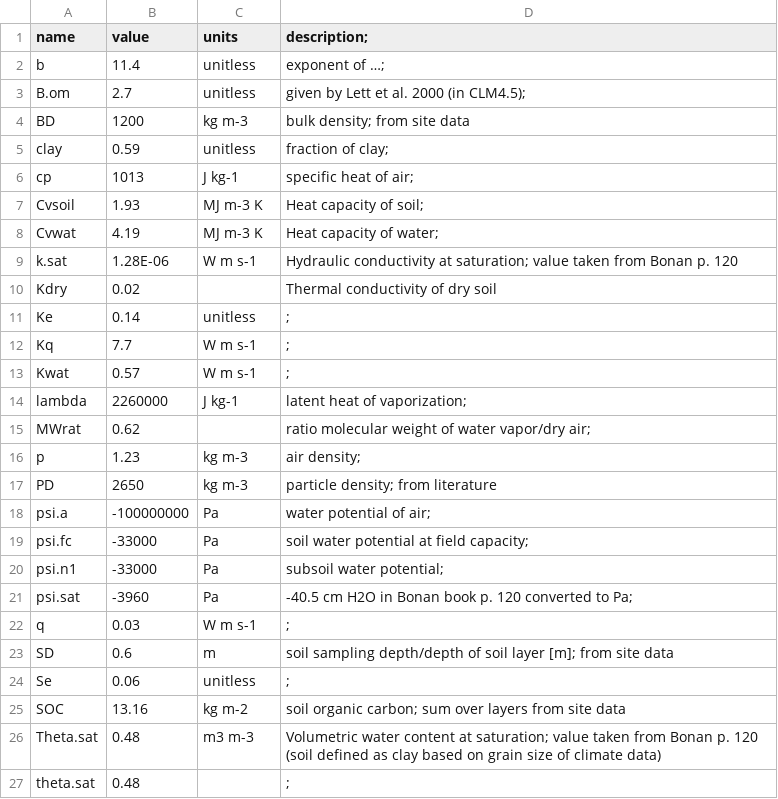
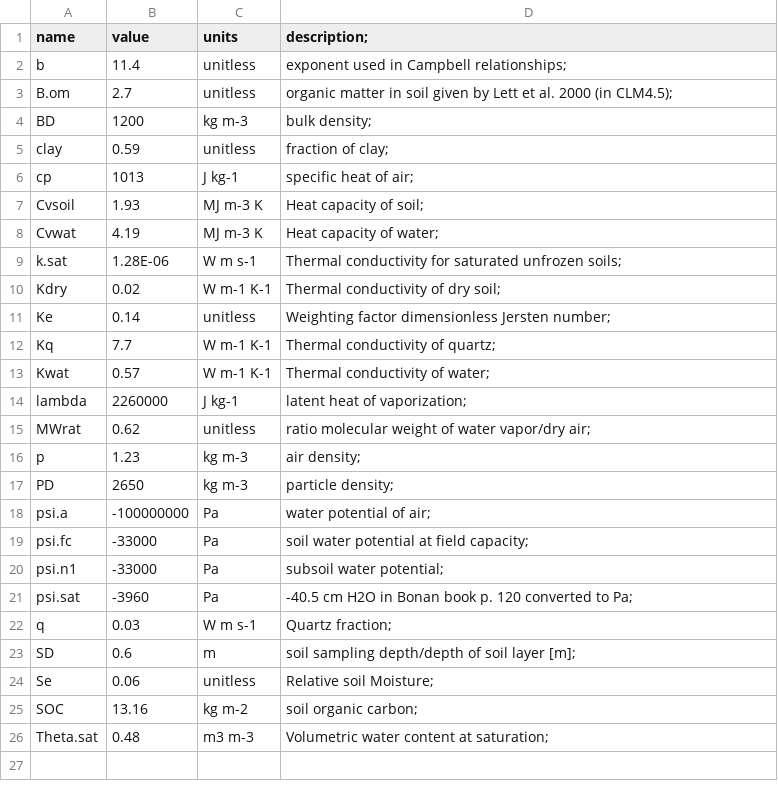
Before and after one commit to eap-fes-unigoe/canopy-model, a CSV file: SoilTemperature_SoilMoisture/Optimization_SoilTemp/pars_soils.csv, drawn as a sheet.

Commit message:
Update pars_soils.csv

```diff
--- a/SoilTemperature_SoilMoisture/Optimization_SoilTemp/pars_soils.csv
+++ b/SoilTemperature_SoilMoisture/Optimization_SoilTemp/pars_soils.csv
@@ -1,5 +1,5 @@
 name,value,units,description;
-b,11.4,unitless,exponent of …;
-B.om,2.7,unitless,given by Lett et al. 2000 (in CLM4.5);
-BD,1200,kg m-3,bulk density; from site data
+b,11.4,unitless,exponent used in Campbell relationships;
+B.om,2.7,unitless,organic matter in soil given by Lett et al. 2000 (in CLM4.5);
+BD,1200,kg m-3,bulk density;
 clay,0.59,unitless,fraction of clay;
@@ -8,11 +8,11 @@ Cvsoil,1.93,MJ m-3 K,Heat capacity of soil;
 Cvwat,4.19,MJ m-3 K,Heat capacity of water;
-k.sat,1.28E-06,W m s-1,Hydraulic conductivity at saturation; value taken from Bonan p. 120
-Kdry,0.02,,Thermal conductivity of dry soil
-Ke,0.14,unitless,;
-Kq,7.7,W m s-1,;
-Kwat,0.57,W m s-1,;
+k.sat,1.28E-06,W m s-1,Thermal conductivity for saturated unfrozen soils;
+Kdry,0.02,W m-1 K-1,Thermal conductivity of dry soil;
+Ke,0.14,unitless,Weighting factor dimensionless Jersten number;
+Kq,7.7,W m-1 K-1,Thermal conductivity of quartz;
+Kwat,0.57,W m-1 K-1,Thermal conductivity of water;
 lambda,2260000,J kg-1,latent heat of vaporization;
-MWrat,0.62,,ratio molecular weight of water vapor/dry air;
+MWrat,0.62,unitless,ratio molecular weight of water vapor/dry air;
 p,1.23,kg m-3,air density;
-PD,2650,kg m-3,particle density; from literature
+PD,2650,kg m-3,particle density;
 psi.a,-100000000,Pa,water potential of air;
@@ -21,7 +21,6 @@ psi.n1,-33000,Pa,subsoil water potential;
 psi.sat,-3960,Pa,-40.5 cm H2O in Bonan book p. 120 converted to Pa;
-q,0.03,W m s-1,;
-SD,0.6,m,soil sampling depth/depth of soil layer [m]; from site data
-Se,0.06,unitless,;
-SOC,13.16,kg m-2,soil organic carbon; sum over layers from site data
-Theta.sat,0.48,m3 m-3,Volumetric water content at saturation; value taken from Bonan p. 120 (soil defined as clay based on grain size of climate data)
-theta.sat,0.48,,;
+q,0.03,W m s-1,Quartz fraction;
+SD,0.6,m,soil sampling depth/depth of soil layer [m];
+Se,0.06,unitless,Relative soil Moisture;
+SOC,13.16,kg m-2,soil organic carbon;
+Theta.sat,0.48,m3 m-3,Volumetric water content at saturation;
```
